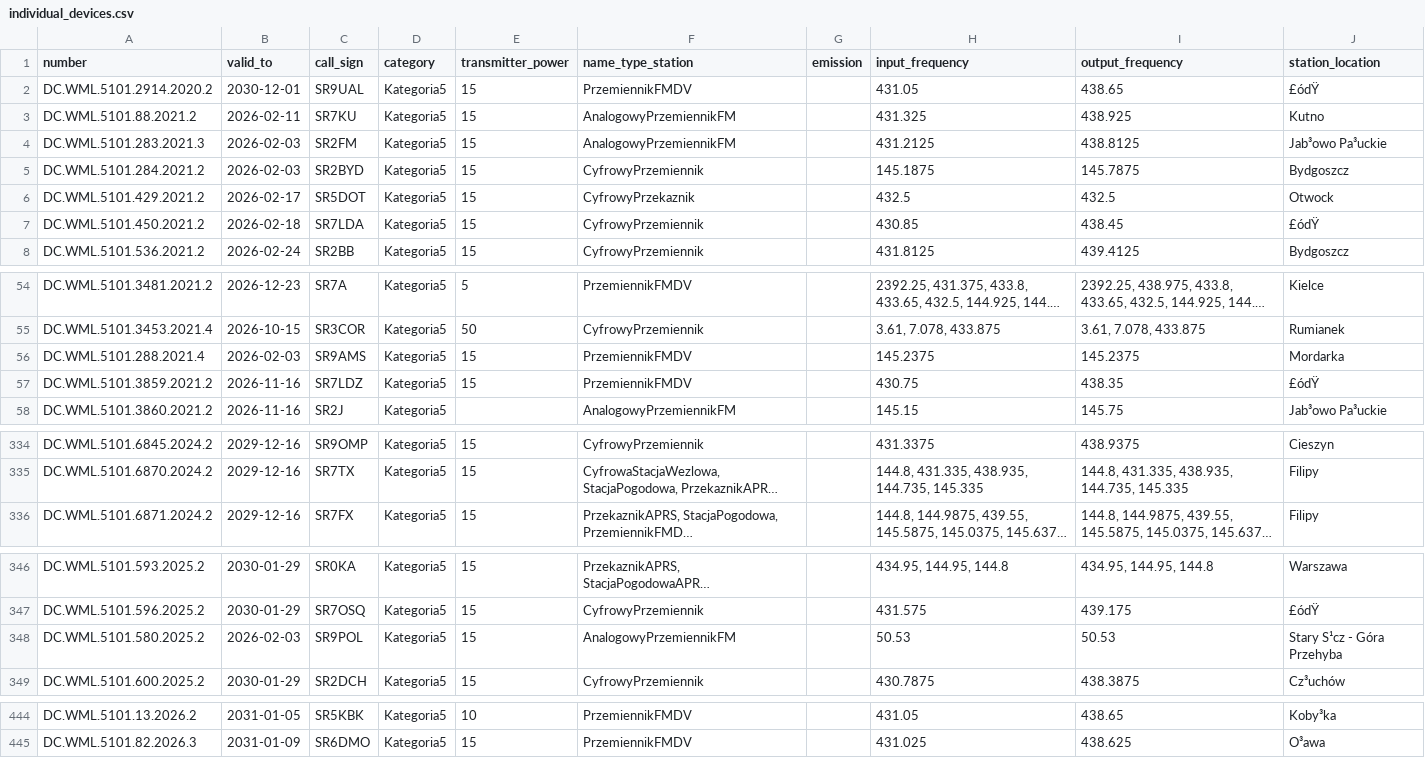
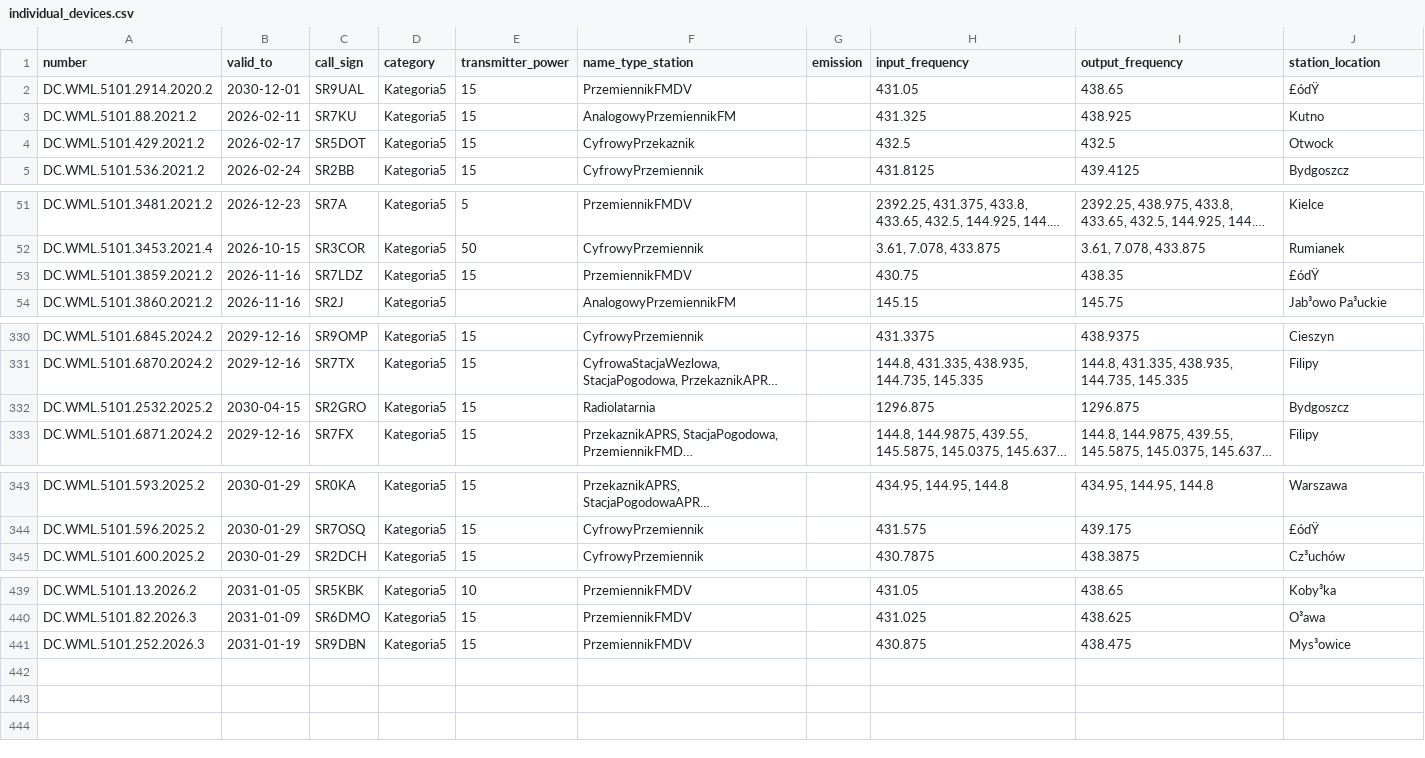
Before and after one commit to stefopl/repeaters-backup, a CSV file: backup/UKE/individual_devices.csv, drawn as a sheet; only a part is shown, gaps mark what is left out; long unchanged cells end in …; removed rows and columns are numbered as before the commit, all else as after; the diff names each change by its address in the sheet, - before the commit and + after, or states it on an @@ line.

```diff
--- a/backup/UKE/individual_devices.csv
+++ b/backup/UKE/individual_devices.csv
-row 4: DC.WML.5101.283.2021.3 | 2026-02-03 | SR2FM | Kategoria5 | 15 | AnalogowyPrzemiennikFM |  | 431.2125 | 438.8125 | Jab³owo Pa³uckie
-row 5: DC.WML.5101.284.2021.2 | 2026-02-03 | SR2BYD | Kategoria5 | 15 | CyfrowyPrzemiennik |  | 145.1875 | 145.7875 | Bydgoszcz
-row 7: DC.WML.5101.450.2021.2 | 2026-02-18 | SR7LDA | Kategoria5 | 15 | CyfrowyPrzemiennik |  | 430.85 | 438.45 | £ódŸ
-row 56: DC.WML.5101.288.2021.4 | 2026-02-03 | SR9AMS | Kategoria5 | 15 | PrzemiennikFMDV |  | 145.2375 | 145.2375 | Mordarka
@@ row 383 moved to row 332: DC.WML.5101.2532.2025.2 @@
-row 348: DC.WML.5101.580.2025.2 | 2026-02-03 | SR9POL | Kategoria5 | 15 | AnalogowyPrzemiennikFM |  | 50.53 | 50.53 | Stary S¹cz - Góra Przehyba
+row 441: DC.WML.5101.252.2026.3 | 2031-01-19 | SR9DBN | Kategoria5 | 15 | PrzemiennikFMDV |  | 430.875 | 438.475 | Mys³owice
```
Also changed, not shown: backup/UKE/club_devices.csv, backup/UKE/clubs.csv, 16 other files.
